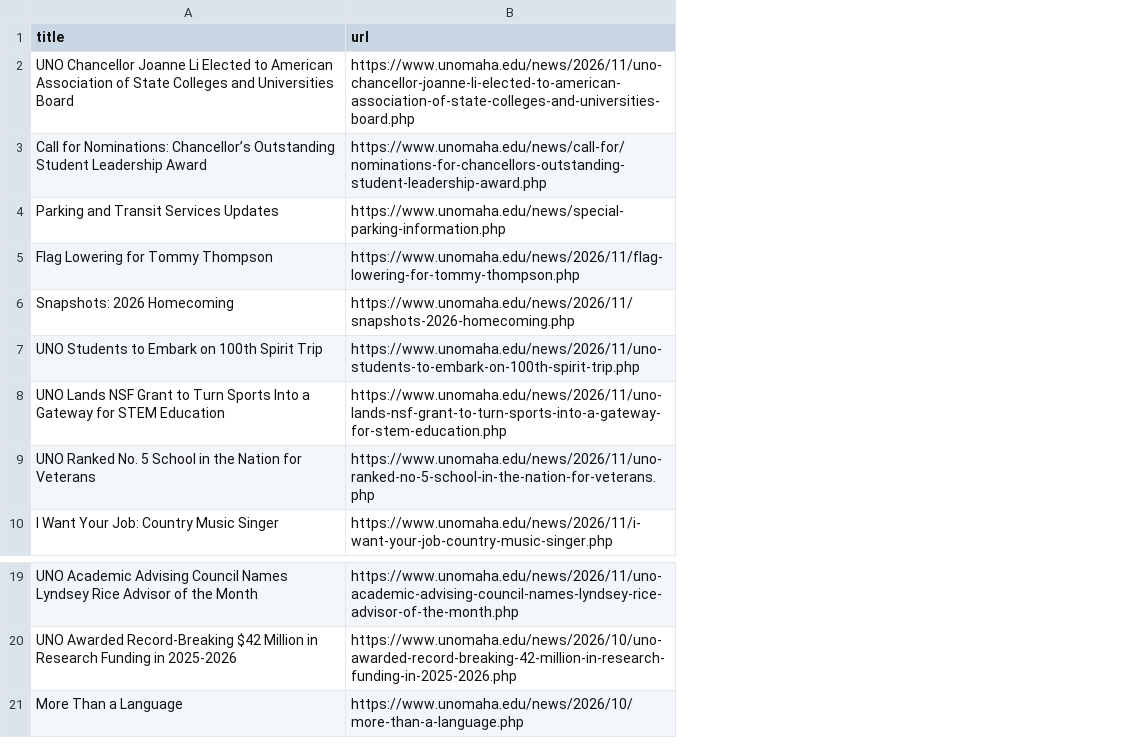
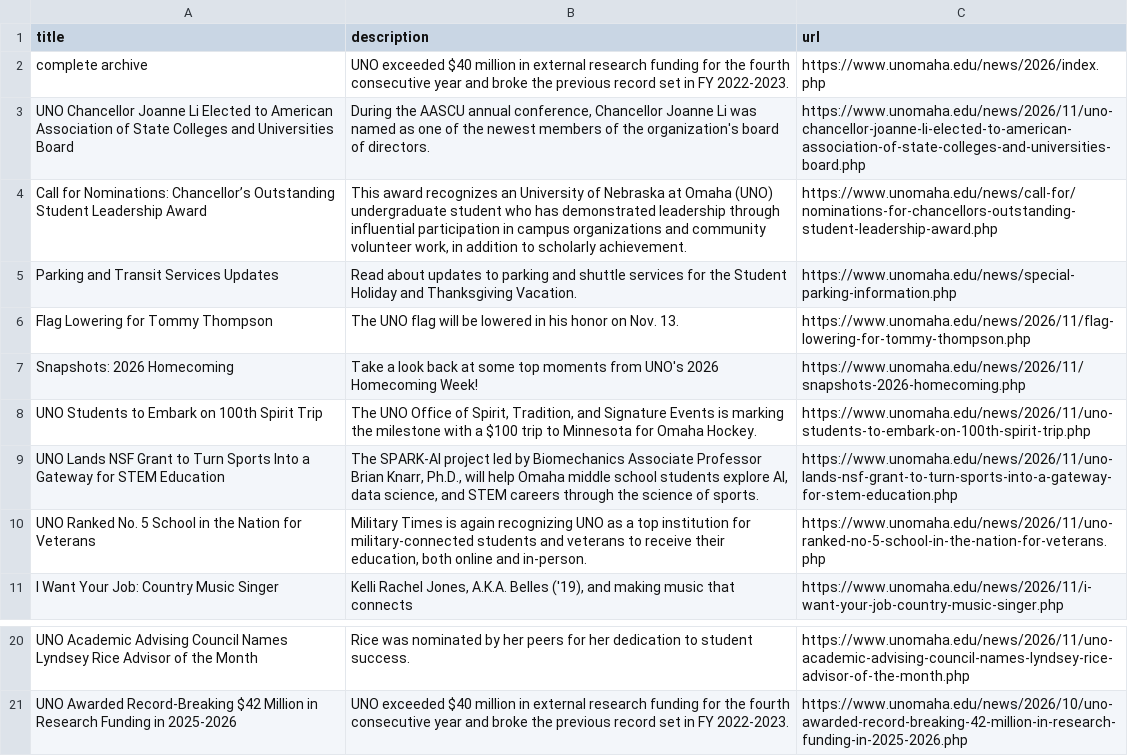
Before and after one commit to unomahatelevision-lab/uno-news-feed, a CSV file: news.csv, drawn as a sheet; only a part is shown, gaps mark what is left out; removed rows and columns are numbered as before the commit, all else as after; the diff names each change by its address in the sheet, - before the commit and + after, or states it on an @@ line.

```diff
--- a/news.csv
+++ b/news.csv
+column B (description), rows 3-11: During the AASCU annual conference, Chancellor Joanne Li was named as one of the newest members of the organization's board of directors. | This award recognizes an University of Nebraska at Omaha (UNO) undergraduate student who has demonstrated leadership through influential participation in campus organizations and community volunteer work, in addition to scholarly achievement. | Read about updates to parking and shuttle services for the Student Holiday and Thanksgiving Vacation. | The UNO flag will be lowered in his honor on Nov. 13. | Take a look back at some top moments from UNO's 2026 Homecoming Week! | The UNO Office of Spirit, Tradition, and Signature Events is marking the milestone with a $100 trip to Minnesota for Omaha Hockey. | The SPARK-AI project led by Biomechanics Associate Professor Brian Knarr, Ph.D., will help Omaha middle school students explore AI, data science, and STEM careers through the science of sports. | Military Times is again recognizing UNO as a top institution for military-connected students and veterans to receive their education, both online and in-person. | Kelli Rachel Jones, A.K.A. Belles ('19), and making music that connects; rows 20-21: Rice was nominated by her peers for her dedication to student success. | UNO exceeded $40 million in external research funding for the fourth consecutive year and broke the previous record set in FY 2022-2023.
+row 2: complete archive | UNO exceeded $40 million in external research funding for the fourth consecutive year and broke the previous record set in FY 2022-2023. | https://www.unomaha.edu/news/2026/index.php
-row 21: More Than a Language | https://www.unomaha.edu/news/2026/10/more-than-a-language.php
```
Also changed, not shown: 1 other file.
